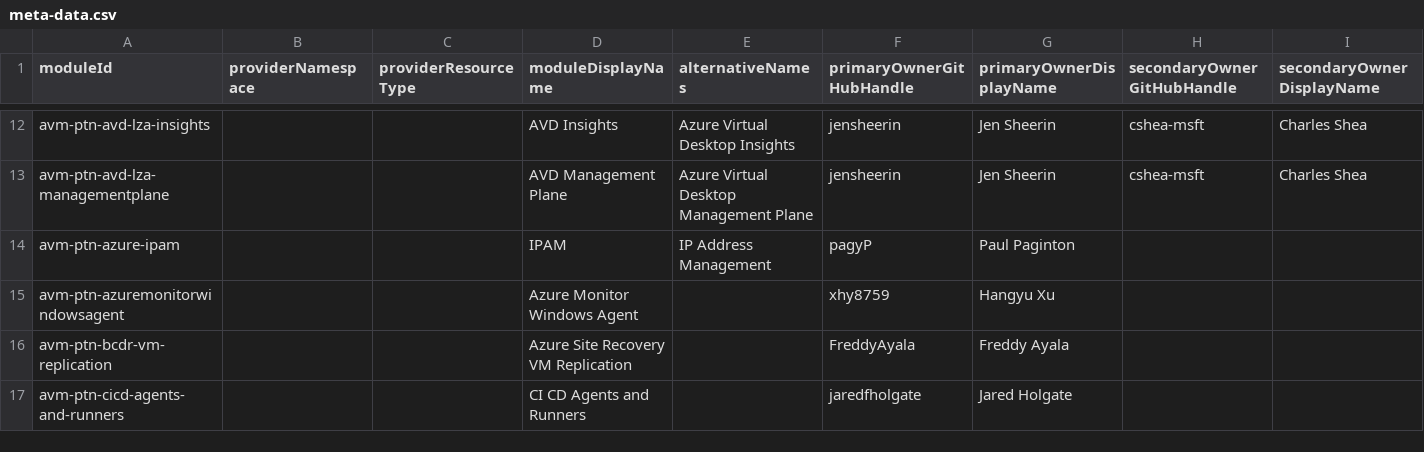
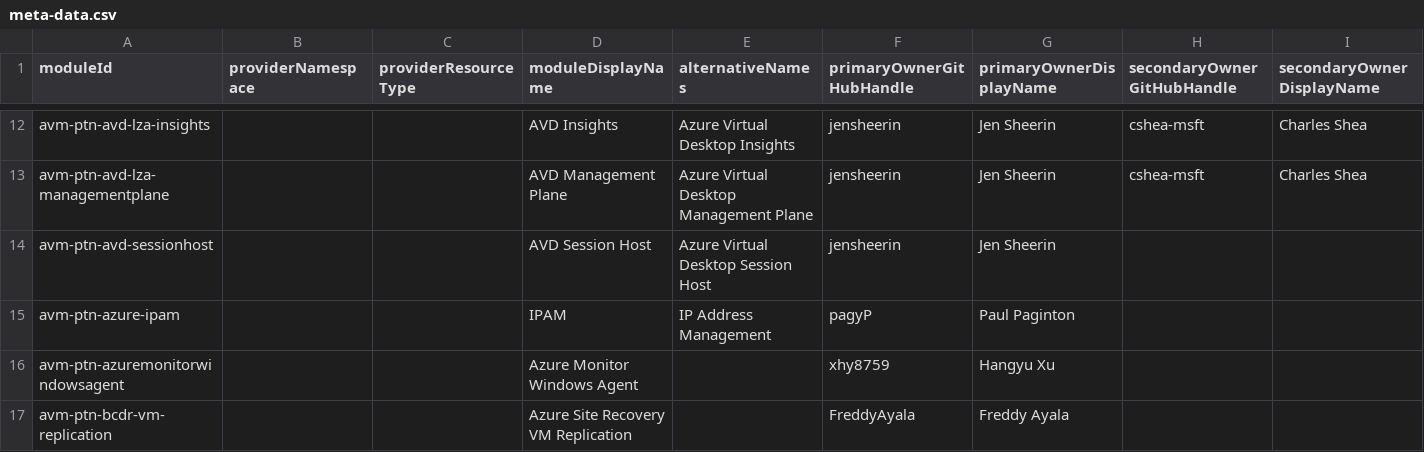
Before and after one commit to Azure/avm-terraform-governance, a CSV file: tf-repo-mgmt/repository-meta-data/meta-data.csv, drawn as a sheet; only a part is shown, gaps mark what is left out; the shorter side is filled out with more unchanged rows; the diff names each change by its address in the sheet, - before the commit and + after, or states it on an @@ line.

Commit message:
add missing meta data and script to diff csv files

```diff
--- a/tf-repo-mgmt/repository-meta-data/meta-data.csv
+++ b/tf-repo-mgmt/repository-meta-data/meta-data.csv
+row 14: avm-ptn-avd-sessionhost |  |  | AVD Session Host | Azure Virtual Desktop Session Host | jensheerin | Jen Sheerin
```
Also changed, not shown: 1 other file.
